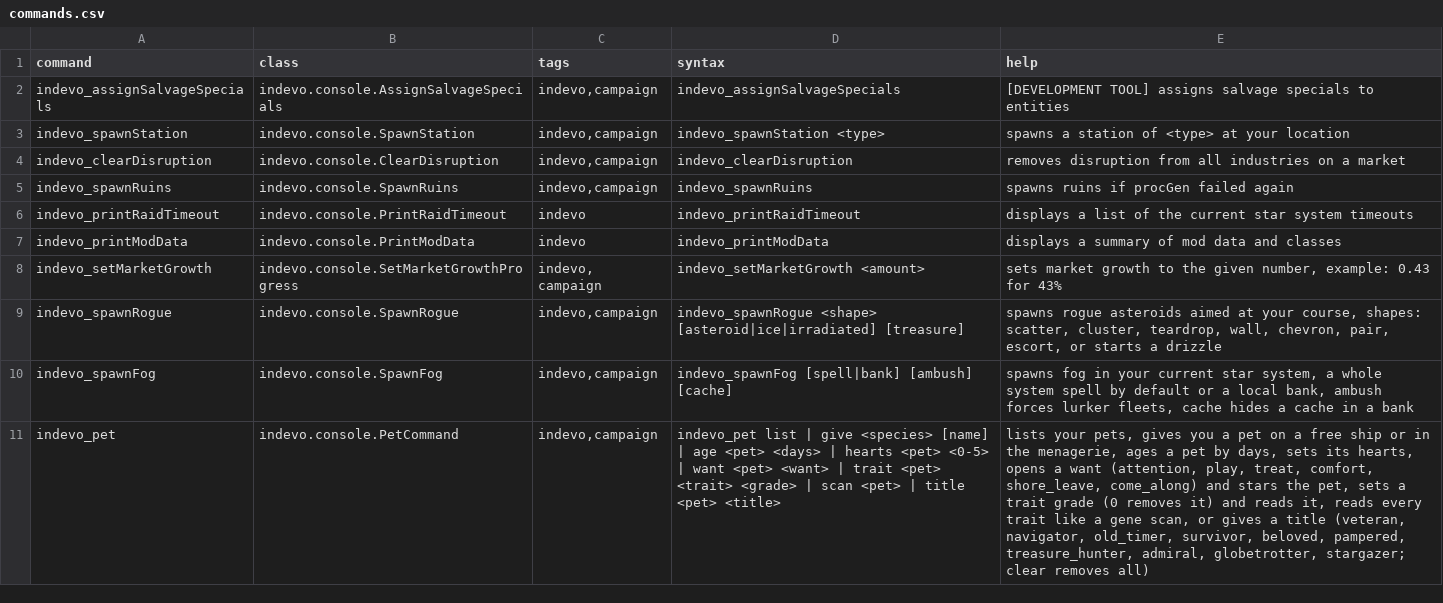
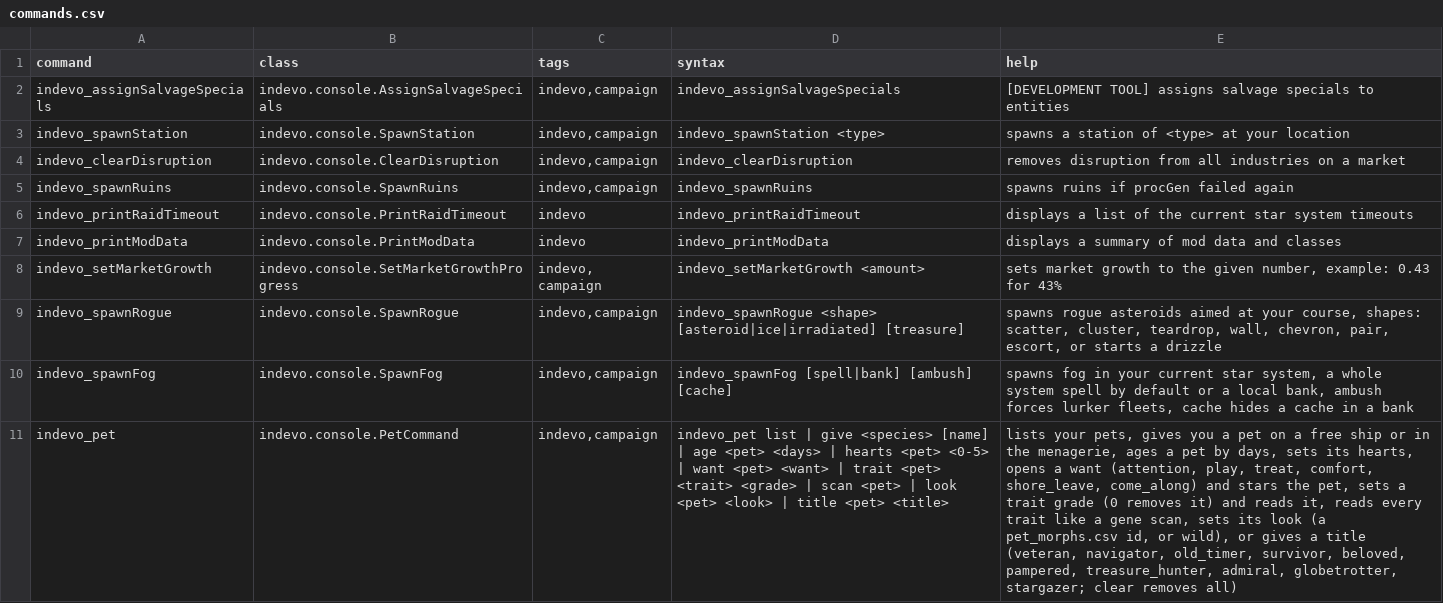
Before and after one commit to SirHartley/Industrial.Evolution, a CSV file: data/console/commands.csv, drawn as a sheet; the diff names each change by its address in the sheet, - before the commit and + after, or states it on an @@ line.

```diff
--- a/data/console/commands.csv
+++ b/data/console/commands.csv
-D11 (syntax): …<pet> | title <pet>…
+D11 (syntax): …<pet> | look <pet> <look> | title <pet>…
-E11 (help): …gene scan, or gives…
+E11 (help): …gene scan, sets its look (a pet_morphs.csv id, or wild), or gives…
```
Also changed, not shown: 47 other files.
